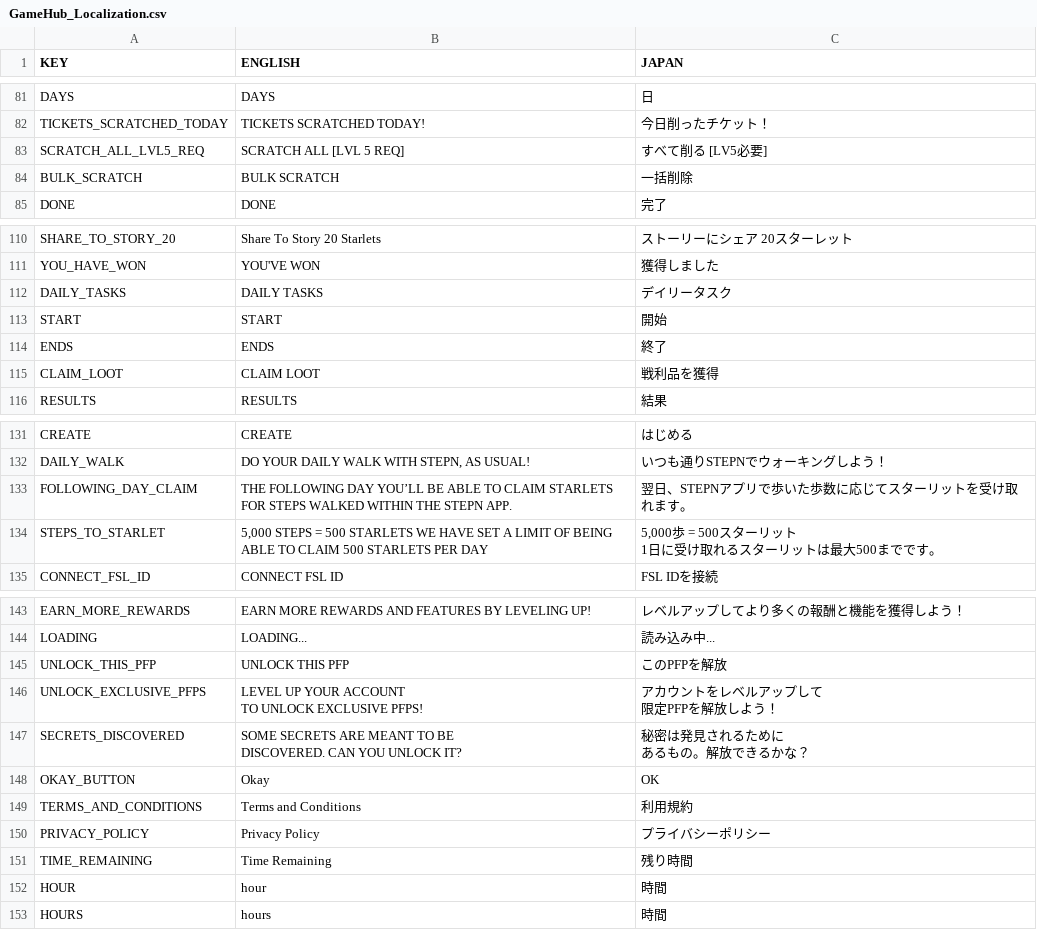
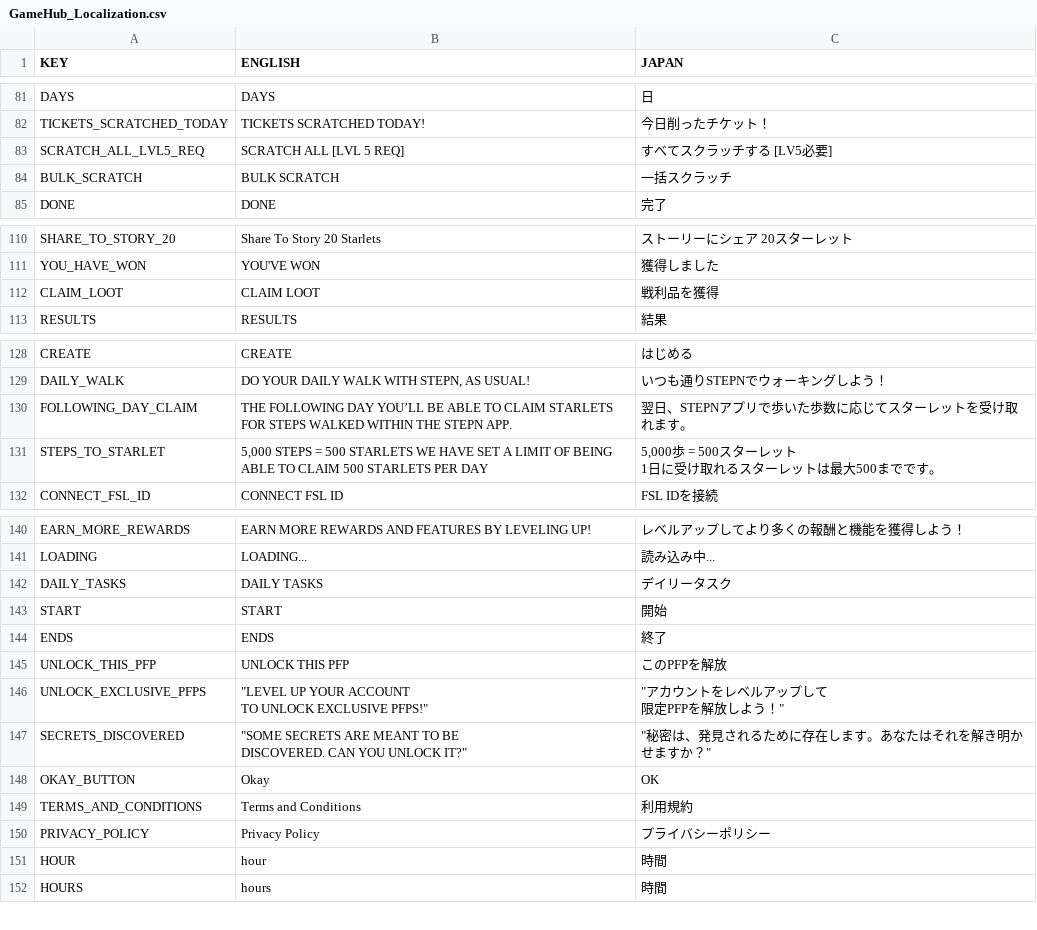
Before and after one commit to emperor1412/GamingHub, a CSV file: src/components/Localization/GameHub_Localization.csv, drawn as a sheet; only a part is shown, gaps mark what is left out; the diff covers the shown part only.

```diff
--- a/src/components/Localization/GameHub_Localization.csv
+++ b/src/components/Localization/GameHub_Localization.csv
@@ -83,4 +83,4 @@ DAYS,DAYS,日
 TICKETS_SCRATCHED_TODAY,TICKETS SCRATCHED TODAY!,今日削ったチケット！
-SCRATCH_ALL_LVL5_REQ,SCRATCH ALL [LVL 5 REQ],すべて削る [LV5必要]
-BULK_SCRATCH,BULK SCRATCH,一括削除
+SCRATCH_ALL_LVL5_REQ,SCRATCH ALL [LVL 5 REQ],すべてスクラッチする [LV5必要]
+BULK_SCRATCH,BULK SCRATCH,一括スクラッチ
 DONE,DONE,完了
@@ -112,5 +112,2 @@ SHARE_TO_STORY_20,Share To Story 20 Starlets,ストーリーにシェア 20ス
 YOU_HAVE_WON,YOU'VE WON,獲得しました
-DAILY_TASKS,DAILY TASKS,デイリータスク
-START,START,開始
-ENDS,ENDS,終了
 CLAIM_LOOT,CLAIM LOOT,戦利品を獲得
@@ -133,5 +130,5 @@ CREATE,CREATE,はじめる
 DAILY_WALK,"DO YOUR DAILY WALK WITH STEPN, AS USUAL!",いつも通りSTEPNでウォーキングしよう！
-FOLLOWING_DAY_CLAIM,THE FOLLOWING DAY YOU’LL BE ABLE TO CLAIM STARLETS FOR STEPS WALKED WITHIN THE STEPN APP.,翌日、STEPNアプリで歩いた歩数に応じてスターリットを受け取れます。
-STEPS_TO_STARLET,"5,000 STEPS = 500 STARLETS WE HAVE SET A LIMIT OF BEING ABLE TO CLAIM 500 STARLETS PER DAY","5,000歩 = 500スターリット
-1日に受け取れるスターリットは最大500までです。"
+FOLLOWING_DAY_CLAIM,THE FOLLOWING DAY YOU’LL BE ABLE TO CLAIM STARLETS FOR STEPS WALKED WITHIN THE STEPN APP.,翌日、STEPNアプリで歩いた歩数に応じてスターレットを受け取れます。
+STEPS_TO_STARLET,"5,000 STEPS = 500 STARLETS WE HAVE SET A LIMIT OF BEING ABLE TO CLAIM 500 STARLETS PER DAY","5,000歩 = 500スターレット
+1日に受け取れるスターレットは最大500までです。"
 CONNECT_FSL_ID,CONNECT FSL ID,FSL IDを接続
@@ -146,9 +143,11 @@ EARN_MORE_REWARDS,EARN MORE REWARDS AND FEATURES BY LEVELING UP!,レベルアッ
 LOADING,LOADING...,読み込み中...
+DAILY_TASKS,DAILY TASKS,デイリータスク
+START,START,開始
+ENDS,ENDS,終了
 UNLOCK_THIS_PFP,UNLOCK THIS PFP,このPFPを解放
-UNLOCK_EXCLUSIVE_PFPS,"LEVEL UP YOUR ACCOUNT
-TO UNLOCK EXCLUSIVE PFPS!","アカウントをレベルアップして
-限定PFPを解放しよう！"
-SECRETS_DISCOVERED,"SOME SECRETS ARE MEANT TO BE
-DISCOVERED. CAN YOU UNLOCK IT?","秘密は発見されるために
-あるもの。解放できるかな？"
+UNLOCK_EXCLUSIVE_PFPS,"""LEVEL UP YOUR ACCOUNT
+TO UNLOCK EXCLUSIVE PFPS!""","""アカウントをレベルアップして
+限定PFPを解放しよう！"""
+SECRETS_DISCOVERED,"""SOME SECRETS ARE MEANT TO BE
+DISCOVERED. CAN YOU UNLOCK IT?""","""秘密は、発見されるために存在します。あなたはそれを解き明かせますか？"""
 OKAY_BUTTON,Okay,OK
@@ -156,3 +155,2 @@ TERMS_AND_CONDITIONS,Terms and Conditions,利用規約
 PRIVACY_POLICY,Privacy Policy,プライバシーポリシー
-TIME_REMAINING,Time Remaining,残り時間
 HOUR,hour,時間
```
Also changed, not shown: 15 added rows and 3 moved rows elsewhere in this file, 2 other files.
